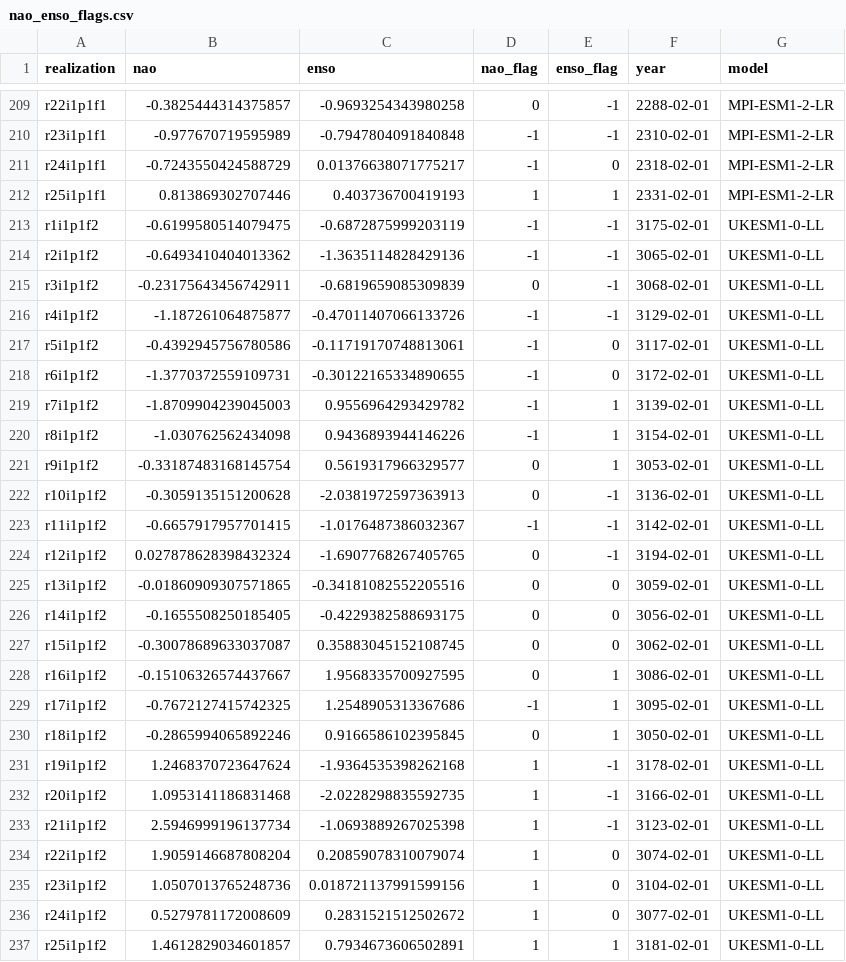
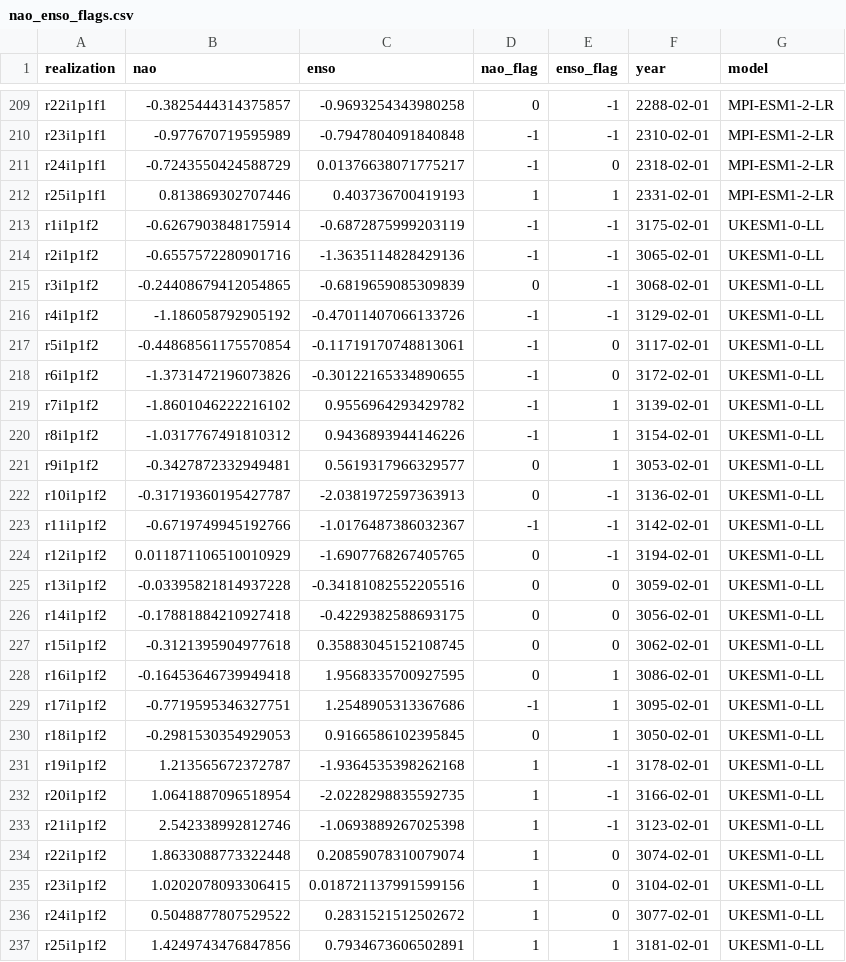
Before and after one commit to boku-met/VolMIP_SPVresponse, a CSV file: tab/nao_enso_flags.csv, drawn as a sheet; only a part is shown, gaps mark what is left out.

```diff
--- a/tab/nao_enso_flags.csv
+++ b/tab/nao_enso_flags.csv
@@ -212,26 +212,26 @@ r24i1p1f1,-0.7243550424588729,0.01376638071775217,-1,0,2318-02-01,MPI-ESM1-2-LR
 r25i1p1f1,0.813869302707446,0.403736700419193,1,1,2331-02-01,MPI-ESM1-2-LR
-r1i1p1f2,-0.6199580514079475,-0.6872875999203119,-1,-1,3175-02-01,UKESM1-0-LL
-r2i1p1f2,-0.6493410404013362,-1.3635114828429136,-1,-1,3065-02-01,UKESM1-0-LL
-r3i1p1f2,-0.23175643456742911,-0.6819659085309839,0,-1,3068-02-01,UKESM1-0-LL
-r4i1p1f2,-1.187261064875877,-0.47011407066133726,-1,-1,3129-02-01,UKESM1-0-LL
-r5i1p1f2,-0.4392945756780586,-0.11719170748813061,-1,0,3117-02-01,UKESM1-0-LL
-r6i1p1f2,-1.3770372559109731,-0.30122165334890655,-1,0,3172-02-01,UKESM1-0-LL
-r7i1p1f2,-1.8709904239045003,0.9556964293429782,-1,1,3139-02-01,UKESM1-0-LL
-r8i1p1f2,-1.030762562434098,0.9436893944146226,-1,1,3154-02-01,UKESM1-0-LL
-r9i1p1f2,-0.33187483168145754,0.5619317966329577,0,1,3053-02-01,UKESM1-0-LL
-r10i1p1f2,-0.3059135151200628,-2.0381972597363913,0,-1,3136-02-01,UKESM1-0-LL
-r11i1p1f2,-0.6657917957701415,-1.0176487386032367,-1,-1,3142-02-01,UKESM1-0-LL
-r12i1p1f2,0.027878628398432324,-1.6907768267405765,0,-1,3194-02-01,UKESM1-0-LL
-r13i1p1f2,-0.01860909307571865,-0.34181082552205516,0,0,3059-02-01,UKESM1-0-LL
-r14i1p1f2,-0.1655508250185405,-0.4229382588693175,0,0,3056-02-01,UKESM1-0-LL
-r15i1p1f2,-0.30078689633037087,0.35883045152108745,0,0,3062-02-01,UKESM1-0-LL
-r16i1p1f2,-0.15106326574437667,1.9568335700927595,0,1,3086-02-01,UKESM1-0-LL
-r17i1p1f2,-0.7672127415742325,1.2548905313367686,-1,1,3095-02-01,UKESM1-0-LL
-r18i1p1f2,-0.2865994065892246,0.9166586102395845,0,1,3050-02-01,UKESM1-0-LL
-r19i1p1f2,1.2468370723647624,-1.9364535398262168,1,-1,3178-02-01,UKESM1-0-LL
-r20i1p1f2,1.0953141186831468,-2.0228298835592735,1,-1,3166-02-01,UKESM1-0-LL
-r21i1p1f2,2.5946999196137734,-1.0693889267025398,1,-1,3123-02-01,UKESM1-0-LL
-r22i1p1f2,1.9059146687808204,0.20859078310079074,1,0,3074-02-01,UKESM1-0-LL
-r23i1p1f2,1.0507013765248736,0.018721137991599156,1,0,3104-02-01,UKESM1-0-LL
-r24i1p1f2,0.5279781172008609,0.2831521512502672,1,0,3077-02-01,UKESM1-0-LL
-r25i1p1f2,1.4612829034601857,0.7934673606502891,1,1,3181-02-01,UKESM1-0-LL
+r1i1p1f2,-0.6267903848175914,-0.6872875999203119,-1,-1,3175-02-01,UKESM1-0-LL
+r2i1p1f2,-0.6557572280901716,-1.3635114828429136,-1,-1,3065-02-01,UKESM1-0-LL
+r3i1p1f2,-0.24408679412054865,-0.6819659085309839,0,-1,3068-02-01,UKESM1-0-LL
+r4i1p1f2,-1.186058792905192,-0.47011407066133726,-1,-1,3129-02-01,UKESM1-0-LL
+r5i1p1f2,-0.44868561175570854,-0.11719170748813061,-1,0,3117-02-01,UKESM1-0-LL
+r6i1p1f2,-1.3731472196073826,-0.30122165334890655,-1,0,3172-02-01,UKESM1-0-LL
+r7i1p1f2,-1.8601046222216102,0.9556964293429782,-1,1,3139-02-01,UKESM1-0-LL
+r8i1p1f2,-1.0317767491810312,0.9436893944146226,-1,1,3154-02-01,UKESM1-0-LL
+r9i1p1f2,-0.3427872332949481,0.5619317966329577,0,1,3053-02-01,UKESM1-0-LL
+r10i1p1f2,-0.31719360195427787,-2.0381972597363913,0,-1,3136-02-01,UKESM1-0-LL
+r11i1p1f2,-0.6719749945192766,-1.0176487386032367,-1,-1,3142-02-01,UKESM1-0-LL
+r12i1p1f2,0.011871106510010929,-1.6907768267405765,0,-1,3194-02-01,UKESM1-0-LL
+r13i1p1f2,-0.03395821814937228,-0.34181082552205516,0,0,3059-02-01,UKESM1-0-LL
+r14i1p1f2,-0.17881884210927418,-0.4229382588693175,0,0,3056-02-01,UKESM1-0-LL
+r15i1p1f2,-0.3121395904977618,0.35883045152108745,0,0,3062-02-01,UKESM1-0-LL
+r16i1p1f2,-0.16453646739949418,1.9568335700927595,0,1,3086-02-01,UKESM1-0-LL
+r17i1p1f2,-0.7719595346327751,1.2548905313367686,-1,1,3095-02-01,UKESM1-0-LL
+r18i1p1f2,-0.2981530354929053,0.9166586102395845,0,1,3050-02-01,UKESM1-0-LL
+r19i1p1f2,1.213565672372787,-1.9364535398262168,1,-1,3178-02-01,UKESM1-0-LL
+r20i1p1f2,1.0641887096518954,-2.0228298835592735,1,-1,3166-02-01,UKESM1-0-LL
+r21i1p1f2,2.542338992812746,-1.0693889267025398,1,-1,3123-02-01,UKESM1-0-LL
+r22i1p1f2,1.8633088773322448,0.20859078310079074,1,0,3074-02-01,UKESM1-0-LL
+r23i1p1f2,1.0202078093306415,0.018721137991599156,1,0,3104-02-01,UKESM1-0-LL
+r24i1p1f2,0.5048877807529522,0.2831521512502672,1,0,3077-02-01,UKESM1-0-LL
+r25i1p1f2,1.4249743476847856,0.7934673606502891,1,1,3181-02-01,UKESM1-0-LL
```
Also changed, not shown: 4 other files.
